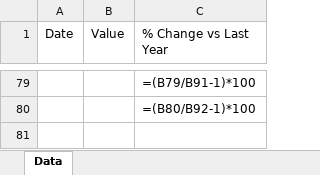
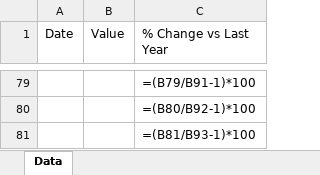
Before and after one commit to mcleancapital/realcpican, an Excel workbook: data/housing-starts.xlsx, sheet Data, drawn as a sheet; only a part is shown, gaps mark what is left out; values as stored, in another font and other column widths than the file's, no borders; formulas without a stored value are shown as written; the diff covers the shown part only; the diff names each change by its address in the sheet, - before the commit and + after, or states it on an @@ line.

```diff
--- a/data/housing-starts.xlsx (sheet Data)
+++ b/data/housing-starts.xlsx (sheet Data)
+row 81:  |  | =(B81/B93-1)*100
```
Also changed, not shown: 1 added row, 1 removed row and 66 edited cells elsewhere in this sheet.
